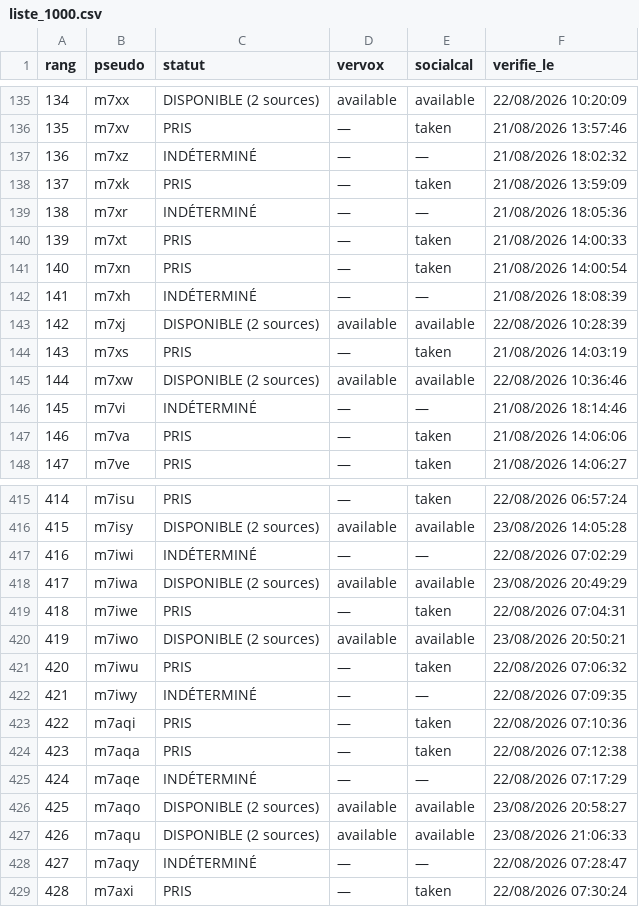
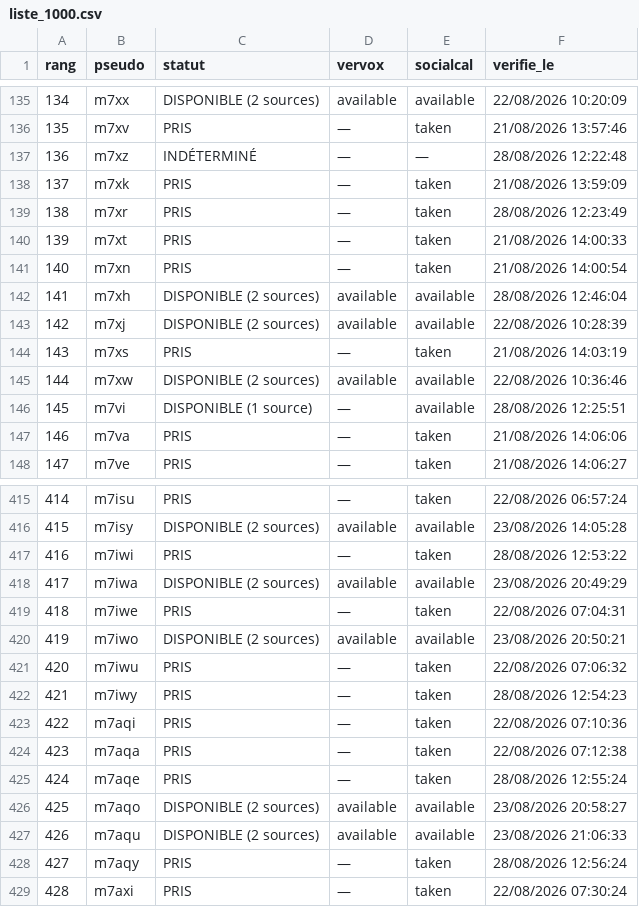
Before and after one commit to Kostas258/Kostas258, a CSV file: liste_1000.csv, drawn as a sheet; only a part is shown, gaps mark what is left out; the diff covers the shown part only.

```diff
--- a/liste_1000.csv
+++ b/liste_1000.csv
@@ -136,8 +136,8 @@ rang,pseudo,statut,vervox,socialcal,verifie_le
 135,m7xv,PRIS,—,taken,21/08/2026 13:57:46
-136,m7xz,INDÉTERMINÉ,—,—,21/08/2026 18:02:32
+136,m7xz,INDÉTERMINÉ,—,—,28/08/2026 12:22:48
 137,m7xk,PRIS,—,taken,21/08/2026 13:59:09
-138,m7xr,INDÉTERMINÉ,—,—,21/08/2026 18:05:36
+138,m7xr,PRIS,—,taken,28/08/2026 12:23:49
 139,m7xt,PRIS,—,taken,21/08/2026 14:00:33
 140,m7xn,PRIS,—,taken,21/08/2026 14:00:54
-141,m7xh,INDÉTERMINÉ,—,—,21/08/2026 18:08:39
+141,m7xh,DISPONIBLE (2 sources),available,available,28/08/2026 12:46:04
 142,m7xj,DISPONIBLE (2 sources),available,available,22/08/2026 10:28:39
@@ -145,3 +145,3 @@ rang,pseudo,statut,vervox,socialcal,verifie_le
 144,m7xw,DISPONIBLE (2 sources),available,available,22/08/2026 10:36:46
-145,m7vi,INDÉTERMINÉ,—,—,21/08/2026 18:14:46
+145,m7vi,DISPONIBLE (1 source),—,available,28/08/2026 12:25:51
 146,m7va,PRIS,—,taken,21/08/2026 14:06:06
@@ -416,3 +416,3 @@ rang,pseudo,statut,vervox,socialcal,verifie_le
 415,m7isy,DISPONIBLE (2 sources),available,available,23/08/2026 14:05:28
-416,m7iwi,INDÉTERMINÉ,—,—,22/08/2026 07:02:29
+416,m7iwi,PRIS,—,taken,28/08/2026 12:53:22
 417,m7iwa,DISPONIBLE (2 sources),available,available,23/08/2026 20:49:29
@@ -421,9 +421,9 @@ rang,pseudo,statut,vervox,socialcal,verifie_le
 420,m7iwu,PRIS,—,taken,22/08/2026 07:06:32
-421,m7iwy,INDÉTERMINÉ,—,—,22/08/2026 07:09:35
+421,m7iwy,PRIS,—,taken,28/08/2026 12:54:23
 422,m7aqi,PRIS,—,taken,22/08/2026 07:10:36
 423,m7aqa,PRIS,—,taken,22/08/2026 07:12:38
-424,m7aqe,INDÉTERMINÉ,—,—,22/08/2026 07:17:29
+424,m7aqe,PRIS,—,taken,28/08/2026 12:55:24
 425,m7aqo,DISPONIBLE (2 sources),available,available,23/08/2026 20:58:27
 426,m7aqu,DISPONIBLE (2 sources),available,available,23/08/2026 21:06:33
-427,m7aqy,INDÉTERMINÉ,—,—,22/08/2026 07:28:47
+427,m7aqy,PRIS,—,taken,28/08/2026 12:56:24
 428,m7axi,PRIS,—,taken,22/08/2026 07:30:24
```
Also changed, not shown: 69 edited cells elsewhere in this file, 5 other files.
